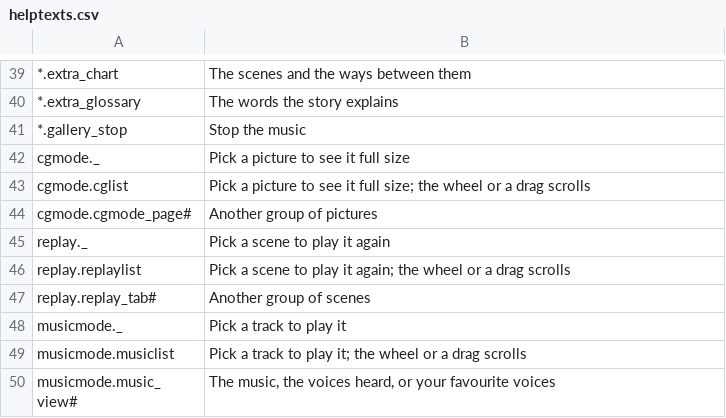
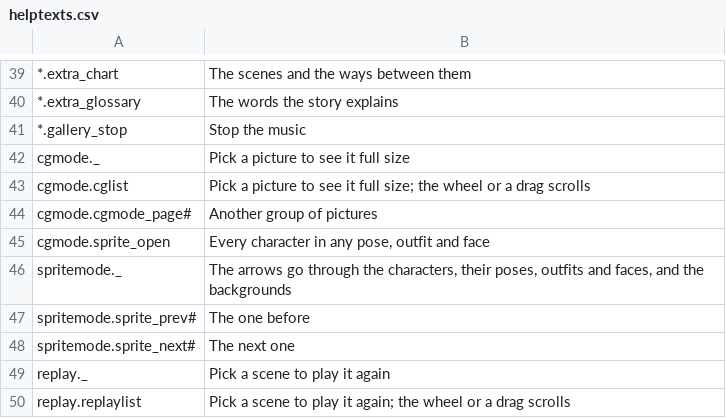
Before and after one commit to krkren/kagex, a CSV file: data/main/helptexts.csv, drawn as a sheet; only a part is shown, gaps mark what is left out; the shorter side is filled out with more unchanged rows; the diff names each change by its address in the sheet, - before the commit and + after, or states it on an @@ line.

```diff
--- a/data/main/helptexts.csv
+++ b/data/main/helptexts.csv
+row 45: cgmode.sprite_open | Every character in any pose, outfit and face
+row 46: spritemode._ | The arrows go through the characters, their poses, outfits and faces, and the backgrounds
+row 47: spritemode.sprite_prev# | The one before
+row 48: spritemode.sprite_next# | The next one
```
Also changed, not shown: 18 other files.
